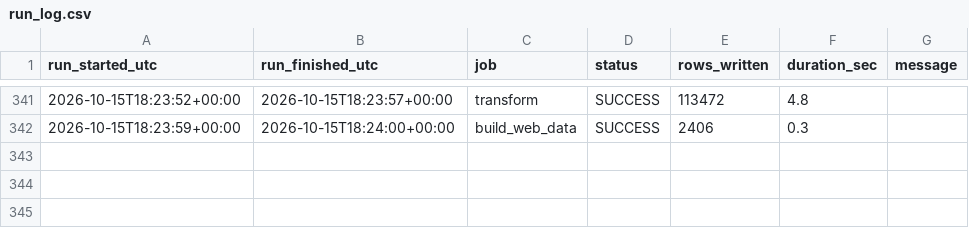
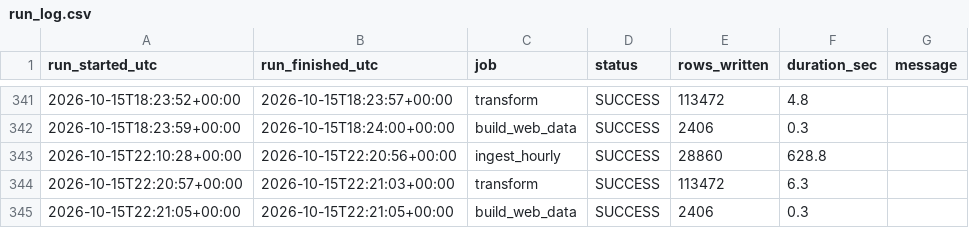
Before and after one commit to Wavecel/grid-forecast-accuracy, a CSV file: data/logs/run_log.csv, drawn as a sheet; only a part is shown, gaps mark what is left out.

```diff
--- a/data/logs/run_log.csv
+++ b/data/logs/run_log.csv
@@ -342 +342,4 @@ run_started_utc,run_finished_utc,job,status,rows_written,duration_sec,message
 2026-10-15T18:23:59+00:00,2026-10-15T18:24:00+00:00,build_web_data,SUCCESS,2406,0.3,
+2026-10-15T22:10:28+00:00,2026-10-15T22:20:56+00:00,ingest_hourly,SUCCESS,28860,628.8,
+2026-10-15T22:20:57+00:00,2026-10-15T22:21:03+00:00,transform,SUCCESS,113472,6.3,
+2026-10-15T22:21:05+00:00,2026-10-15T22:21:05+00:00,build_web_data,SUCCESS,2406,0.3,
```
Also changed, not shown: data/curated/dq_checks.csv, 18 other files.
